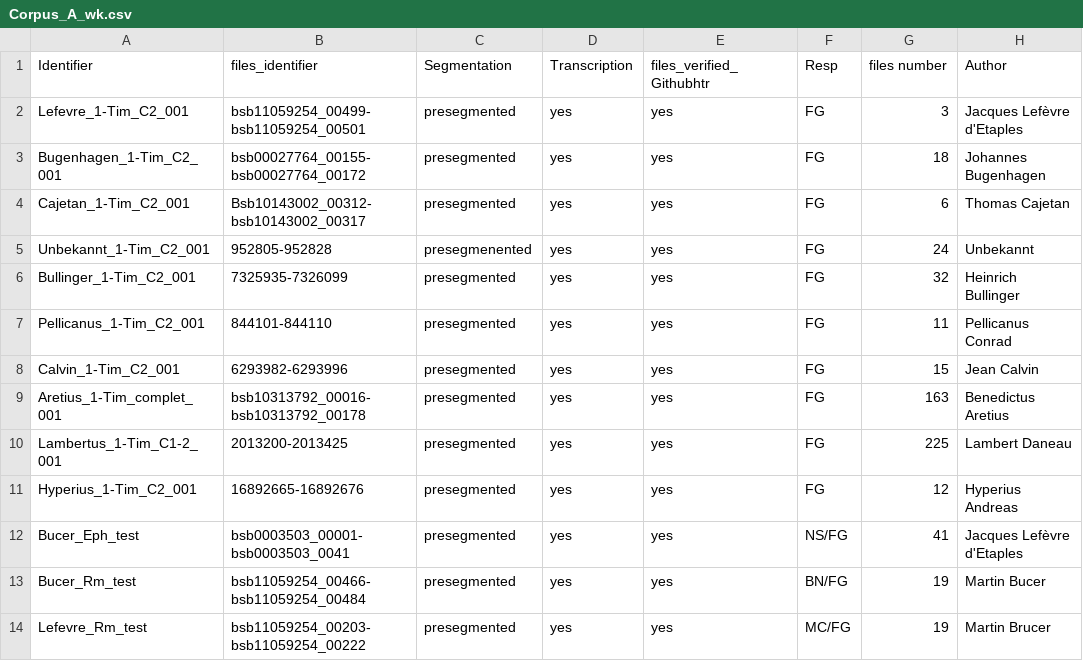
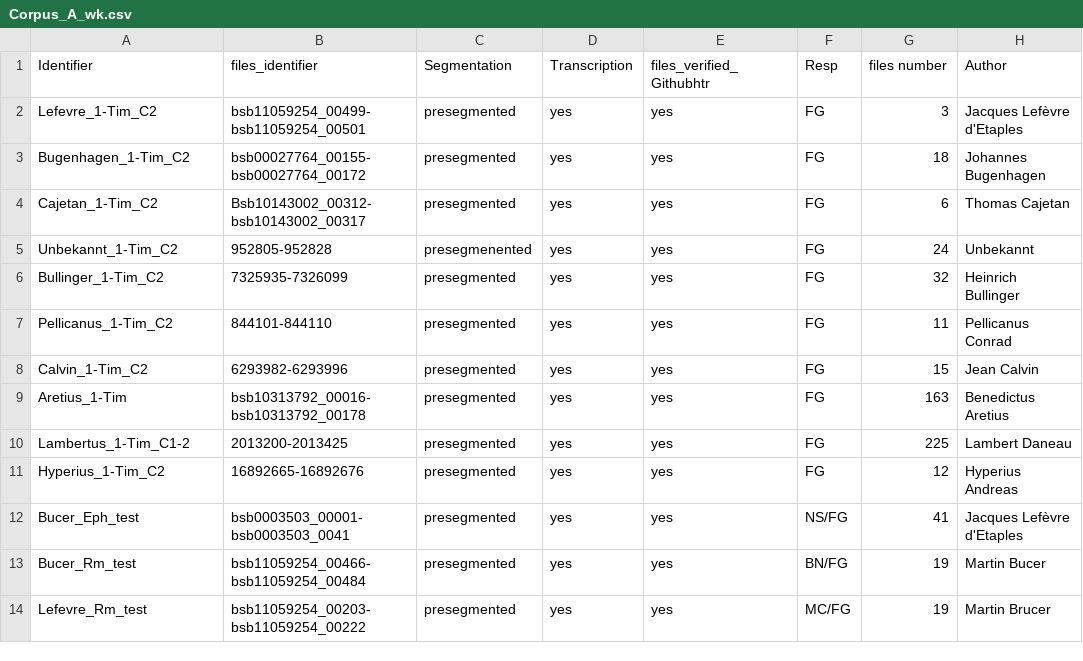
Before and after one commit to 16thExegesisDH/HTR-Corpus-A, a CSV file: corpus/corpus-de-travail/Corpus_A_wk.csv, drawn as a sheet; only a part is shown; the diff names each change by its address in the sheet, - before the commit and + after, or states it on an @@ line.

Commit message:
update identifier

```diff
--- a/corpus/corpus-de-travail/Corpus_A_wk.csv
+++ b/corpus/corpus-de-travail/Corpus_A_wk.csv
-A2 (Identifier): Lefevre_1-Tim_C2_001
+A2 (Identifier): Lefevre_1-Tim_C2
-A3 (Identifier): Bugenhagen_1-Tim_C2_001
+A3 (Identifier): Bugenhagen_1-Tim_C2
-A4 (Identifier): Cajetan_1-Tim_C2_001
+A4 (Identifier): Cajetan_1-Tim_C2
-A5 (Identifier): Unbekannt_1-Tim_C2_001
+A5 (Identifier): Unbekannt_1-Tim_C2
-A6 (Identifier): Bullinger_1-Tim_C2_001
+A6 (Identifier): Bullinger_1-Tim_C2
-A7 (Identifier): Pellicanus_1-Tim_C2_001
+A7 (Identifier): Pellicanus_1-Tim_C2
-A8 (Identifier): Calvin_1-Tim_C2_001
+A8 (Identifier): Calvin_1-Tim_C2
-A9 (Identifier): Aretius_1-Tim_complet_001
+A9 (Identifier): Aretius_1-Tim
-A10 (Identifier): Lambertus_1-Tim_C1-2_001
+A10 (Identifier): Lambertus_1-Tim_C1-2
-A11 (Identifier): Hyperius_1-Tim_C2_001
+A11 (Identifier): Hyperius_1-Tim_C2
```
Also changed, not shown: 2 other files.
